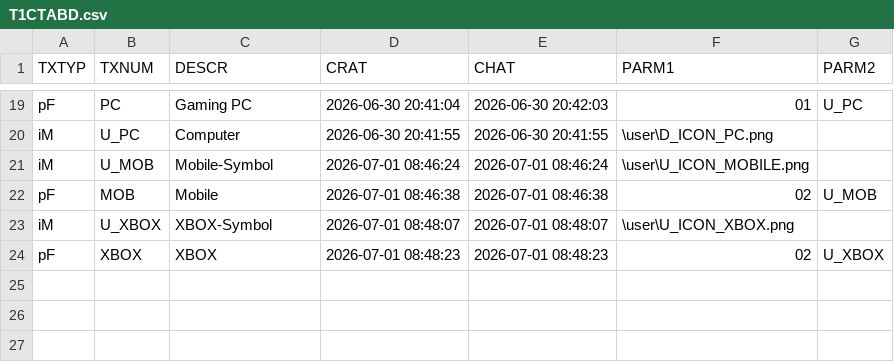
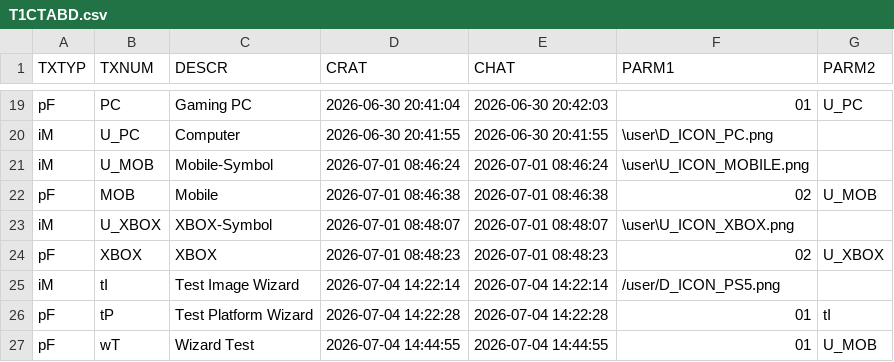
Before and after one commit to MaxPra/GameTimeNext, a CSV file: devsync/T1CTABD.csv, drawn as a sheet; only a part is shown, gaps mark what is left out; the diff names each change by its address in the sheet, - before the commit and + after, or states it on an @@ line.

Commit message:
added platform-wizard and added tooltip for codetable parameters

```diff
--- a/devsync/T1CTABD.csv
+++ b/devsync/T1CTABD.csv
+row 25: iM | tI | Test Image Wizard | 2026-07-04 14:22:14 | 2026-07-04 14:22:14 | /user/D_ICON_PS5.png
+row 26: pF | tP | Test Platform Wizard | 2026-07-04 14:22:28 | 2026-07-04 14:22:28 | 01 | tI
+row 27: pF | wT | Wizard Test | 2026-07-04 14:44:55 | 2026-07-04 14:44:55 | 01 | U_MOB
```
Also changed, not shown: devsync/T1CTABH.csv, devsync/T1METAH.csv, 17 other files.
